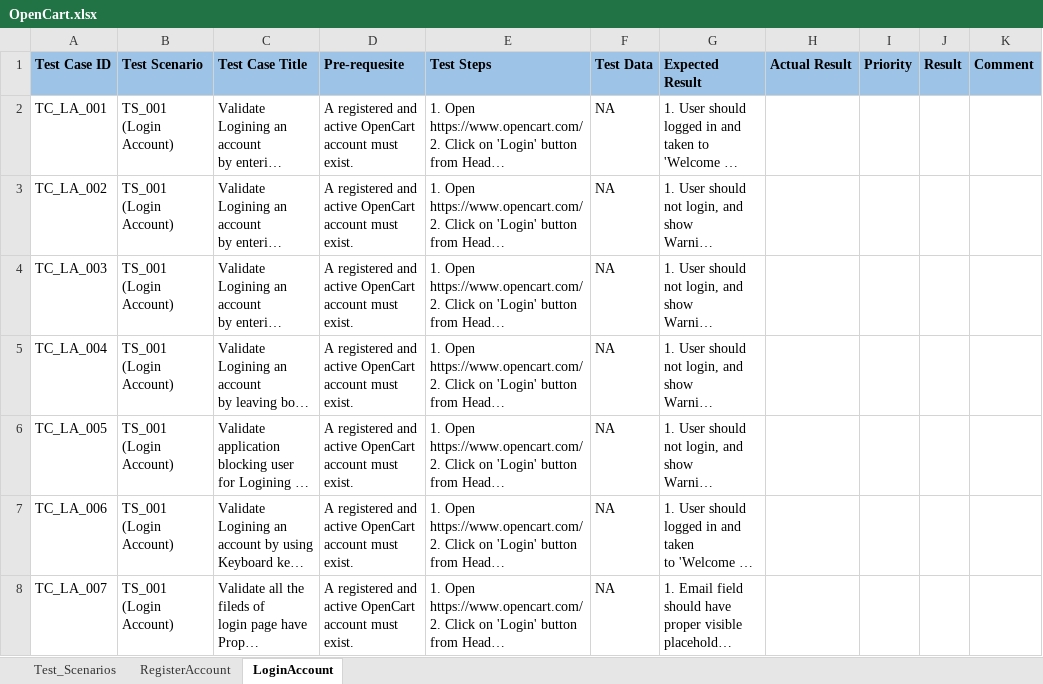
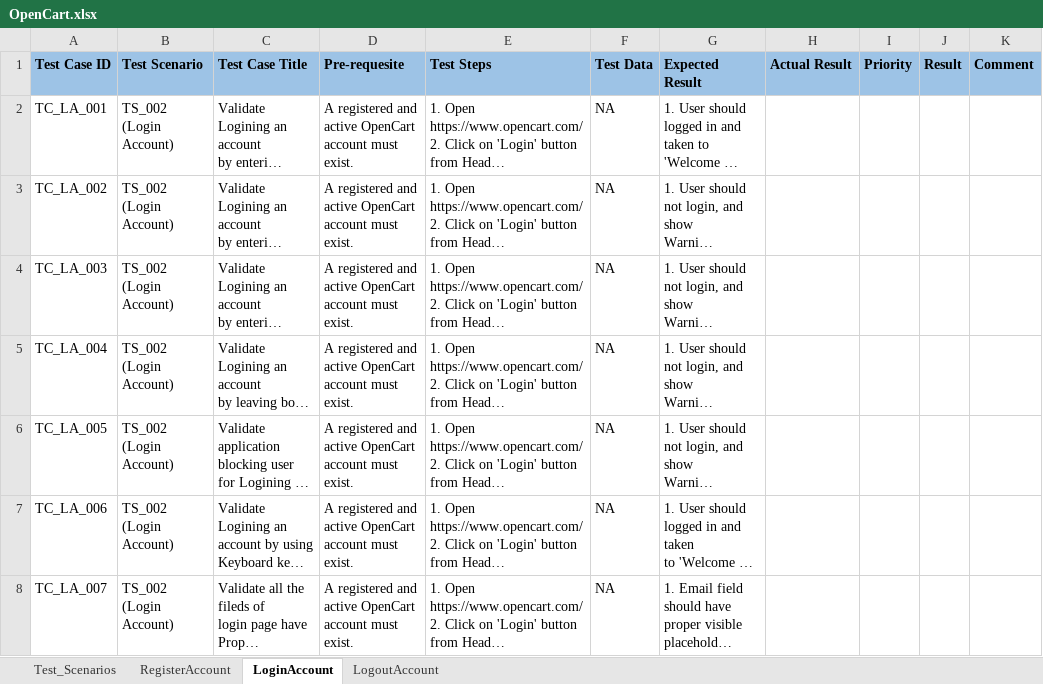
Before and after one commit to iamwasim7/SoftwareTesting, an Excel workbook: ManualTestingProject/OpenCart.xlsx, sheet LoginAccount, drawn as a sheet; only a part is shown; long unchanged cells end in …; values as stored, in another font and other column widths than the file's, no borders; ↵ is a line break in a cell; the diff covers the shown part only; the diff names each change by its address in the sheet, - before the commit and + after, or states it on an @@ line.

Commit message:
Updated Login Account Test Cases

```diff
--- a/ManualTestingProject/OpenCart.xlsx (sheet LoginAccount)
+++ b/ManualTestingProject/OpenCart.xlsx (sheet LoginAccount)
+sheet tab: LogoutAccount
-B2:B8 (Test Scenario): TS_001 ↵ (Login Account)
+B2:B8 (Test Scenario): TS_002 ↵ (Login Account)
```
Also changed, not shown: 2 added rows and 4 edited cells elsewhere in this sheet, sheet Test_Scenarios.
